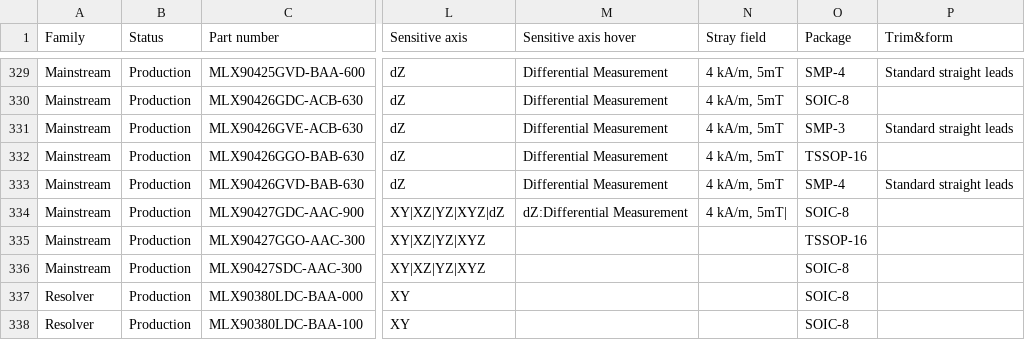
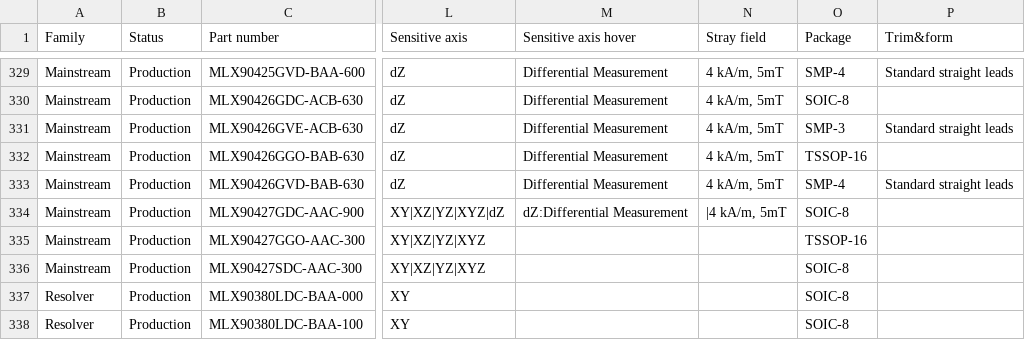
Before and after one commit to MelexisBC/Wizard--Magnetic-Position-Sensor-ICs-Data, a CSV file: Magnetic-position-sensor-ICs-Wizard-Data.csv, drawn as a sheet; only a part is shown, gaps mark what is left out; the diff names each change by its address in the sheet, - before the commit and + after, or states it on an @@ line.

Commit message:
Wizard - Magnetic position sensor ICs - Google sheet updated

```diff
--- a/Magnetic-position-sensor-ICs-Wizard-Data.csv
+++ b/Magnetic-position-sensor-ICs-Wizard-Data.csv
-N334 (Stray field): 4 kA/m, 5mT|
+N334 (Stray field): |4 kA/m, 5mT
```
